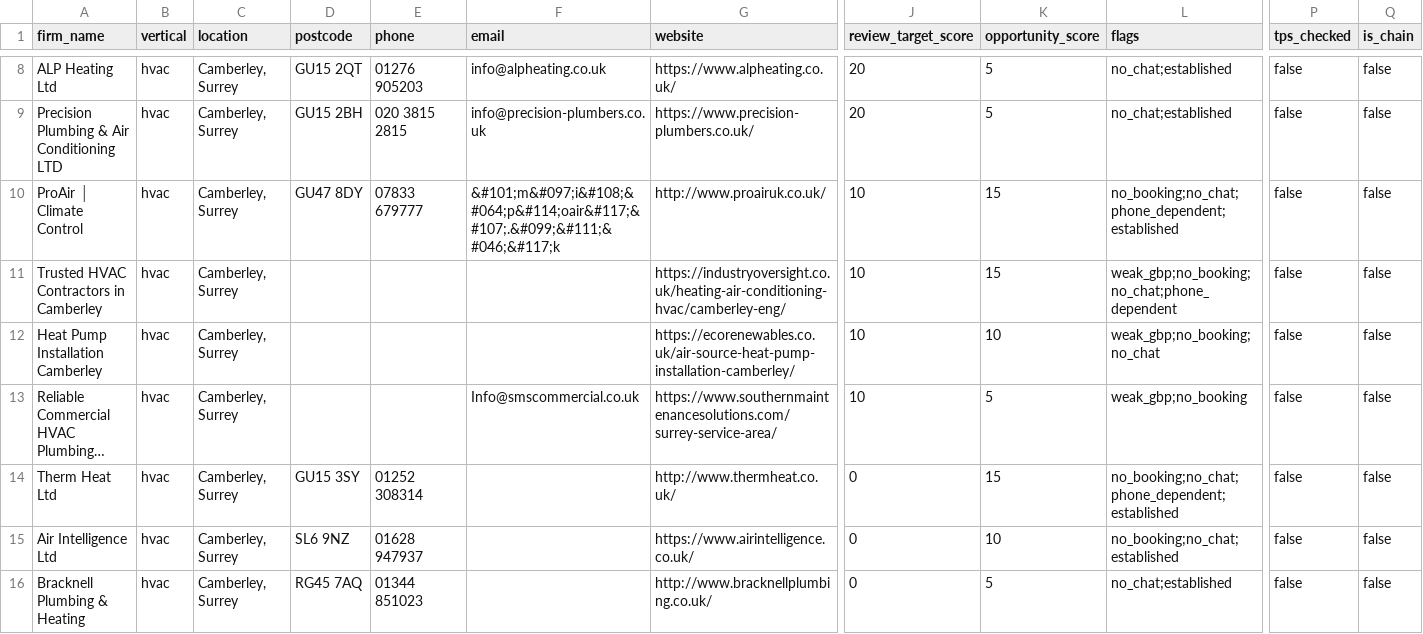
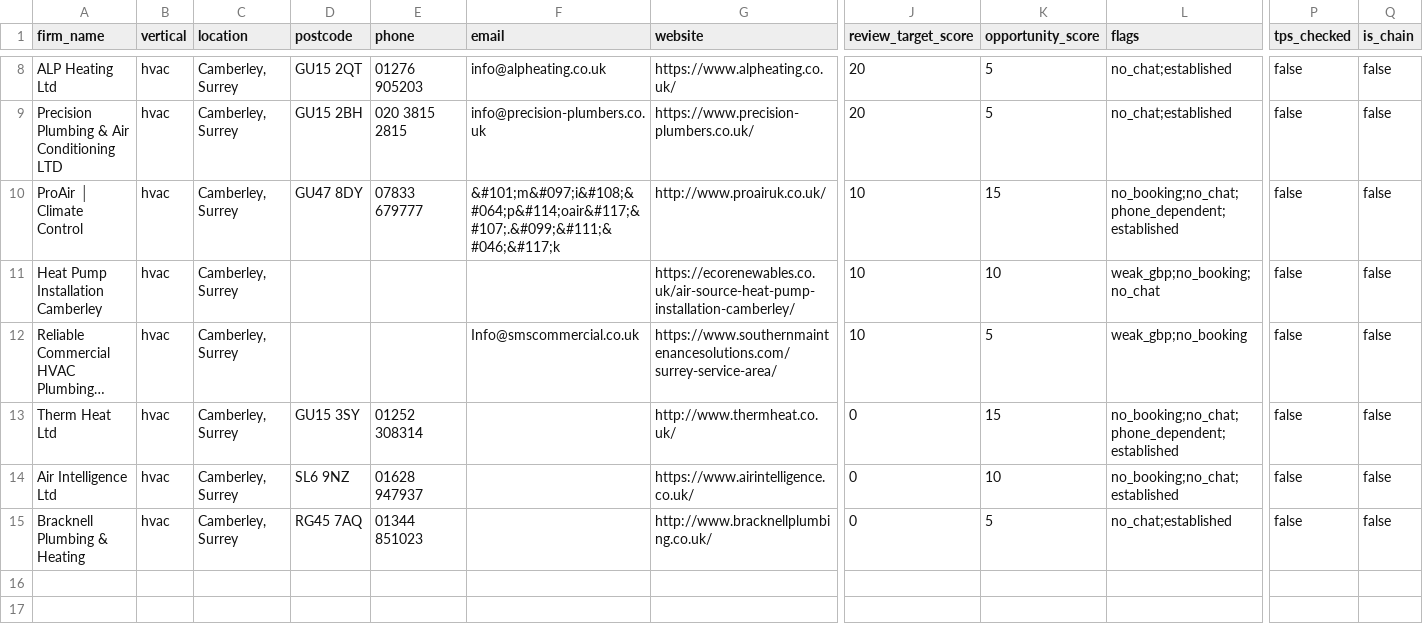
Before and after one commit to Nipstar/jv-prospecting, a CSV file: exports/runs/targets_run26.csv, drawn as a sheet; only a part is shown, gaps mark what is left out; long unchanged cells end in …; rows hold the shown columns only; the diff names each change by its address in the sheet, - before the commit and + after, or states it on an @@ line.

Commit message:
Fix directory-page false negative: distinct schema names, not block count
Andy spotted 2 directory-type listings in the Camberley set (dentons.net,
industryoversight.co.uk) that the content validator let through. Root
cause: the schema.org check treated "has LocalBusiness schema at all" as
proof of a single real business — wrong for a page that schema-marks up
every listed business (industryoversight.co.uk: 24 separate JSON-LD
LocalBusiness blocks, one per listing).

Two fixes in discovery/validate.py:
- New looks_like_directory_url() — URL-path pattern check (/results/,
  order-by-relevance, ?page=, /directory/, /listings/) run before any
  fetch, free and instant.
- Rewrote the schema check to properly parse JSON-LD and count DISTINCT
  business names rather than raw block count. Tried raw block-count
  first and rejected it: false-positived on aacairconditioning.co.uk, a
  genuine business whose page legitimately carries 23 LocalBusiness
  JSON-LD blocks (same name repeated, not 23 different businesses).

Retroactively re-checked all 123 organic-sourced DB rows: 0 false
positives on the previously-verified good set, both directory pages
still caught. Removed from run #26 (24 -> 22, non-chain 15 -> 14),
report regenerated and redeployed.

```diff
--- a/exports/runs/targets_run26.csv
+++ b/exports/runs/targets_run26.csv
-row 11: Trusted HVAC Contractors in Camberley | hvac | Camberley, Surrey |  |  |  | https://industryoversight.co.uk/heating-air-conditioning-hvac/camberley-eng/ | 10 | 15 | weak_gbp;no_booking;no_chat;phone_dependent | false | false
```
Also changed, not shown: 4 other files.
